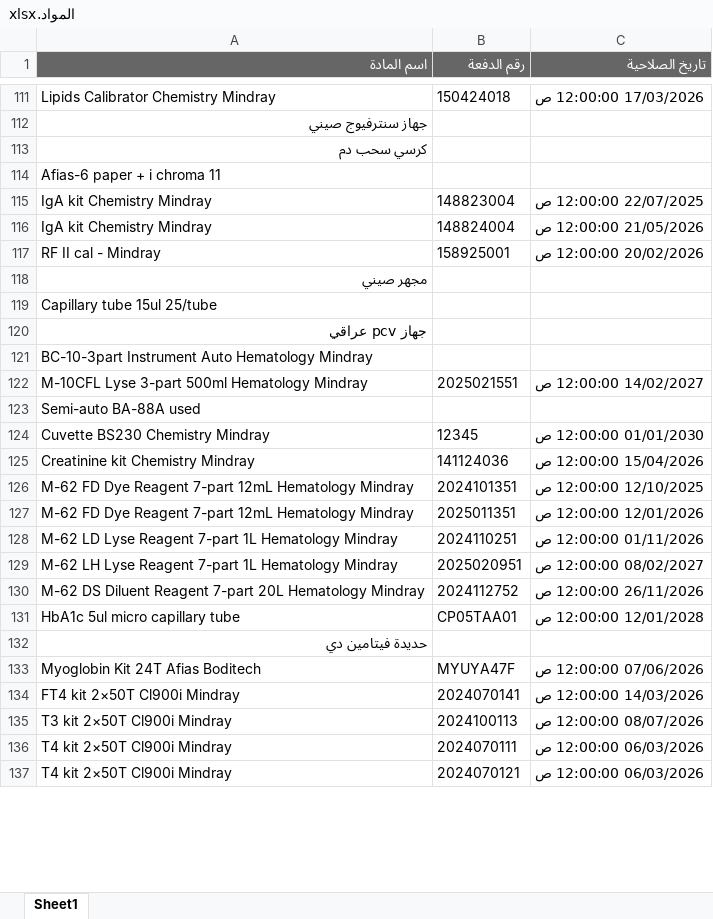
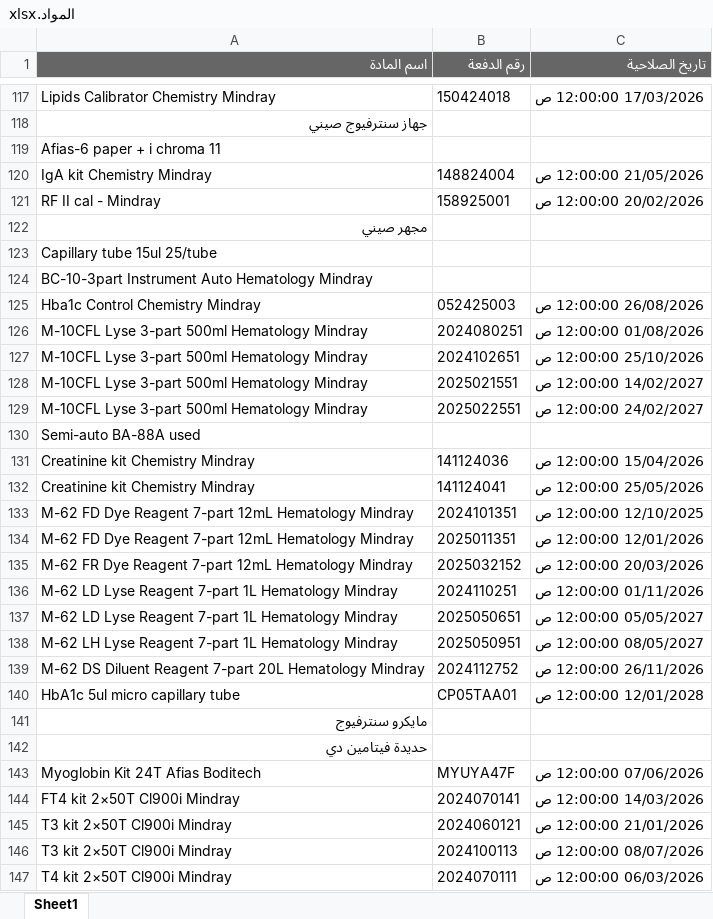
Before and after one commit to abdallawolf92/expiry-check, an Excel workbook: المواد.xlsx, sheet Sheet1, drawn as a sheet; only a part is shown, gaps mark what is left out; the shorter side is filled out with more unchanged rows; values as stored, in another font and other column widths than the file's, no borders; removed rows and columns are numbered as before the commit, all else as after; the diff covers the shown part only; the diff names each change by its address in the sheet, - before the commit and + after, or states it on an @@ line.

```diff
--- a/المواد.xlsx (sheet Sheet1)
+++ b/المواد.xlsx (sheet Sheet1)
-row 113: كرسي سحب دم
-row 115: IgA kit Chemistry Mindray | 148823004 | 22/07/2025 12:00:00 ص
-row 120: جهاز pcv عراقي
+row 125: Hba1c Control Chemistry Mindray | 052425003 | 26/08/2026 12:00:00 ص
+row 126: M-10CFL Lyse 3-part 500ml Hematology Mindray | 2024080251 | 01/08/2026 12:00:00 ص
+row 127: M-10CFL Lyse 3-part 500ml Hematology Mindray | 2024102651 | 25/10/2026 12:00:00 ص
+row 129: M-10CFL Lyse 3-part 500ml Hematology Mindray | 2025022551 | 24/02/2027 12:00:00 ص
-row 124: Cuvette BS230 Chemistry Mindray | 12345 | 01/01/2030 12:00:00 ص
+row 132: Creatinine kit Chemistry Mindray | 141124041 | 25/05/2026 12:00:00 ص
+row 135: M-62 FR Dye Reagent 7-part 12mL Hematology Mindray | 2025032152 | 20/03/2026 12:00:00 ص
+row 137: M-62 LD Lyse Reagent 7-part 1L Hematology Mindray | 2025050651 | 05/05/2027 12:00:00 ص
-B138 (رقم الدفعة): 2025020951
+B138 (رقم الدفعة): 2025050951
-C138 (تاريخ الصلاحية): 08/02/2027 12:00:00 ص
+C138 (تاريخ الصلاحية): 08/05/2027 12:00:00 ص
+row 141: مايكرو سنترفيوج
+row 145: T3 kit 2×50T Cl900i Mindray | 2024060121 | 21/01/2026 12:00:00 ص
```
Also changed, not shown: 51 added rows, 45 removed rows and 53 edited cells elsewhere in this sheet.
